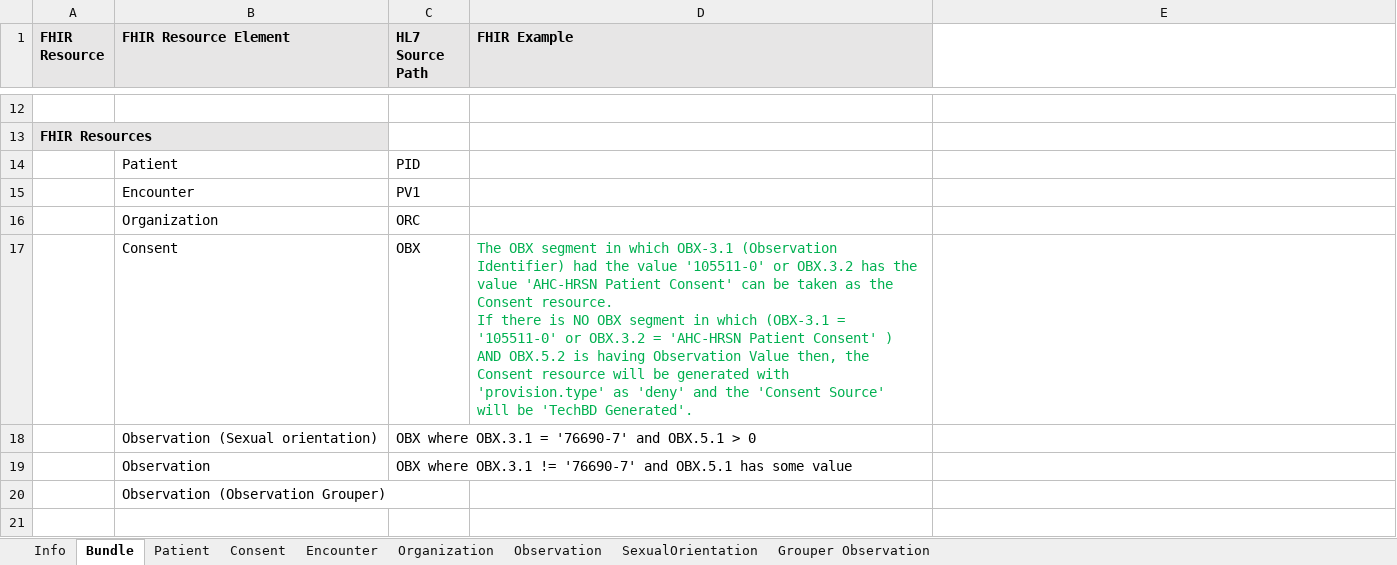
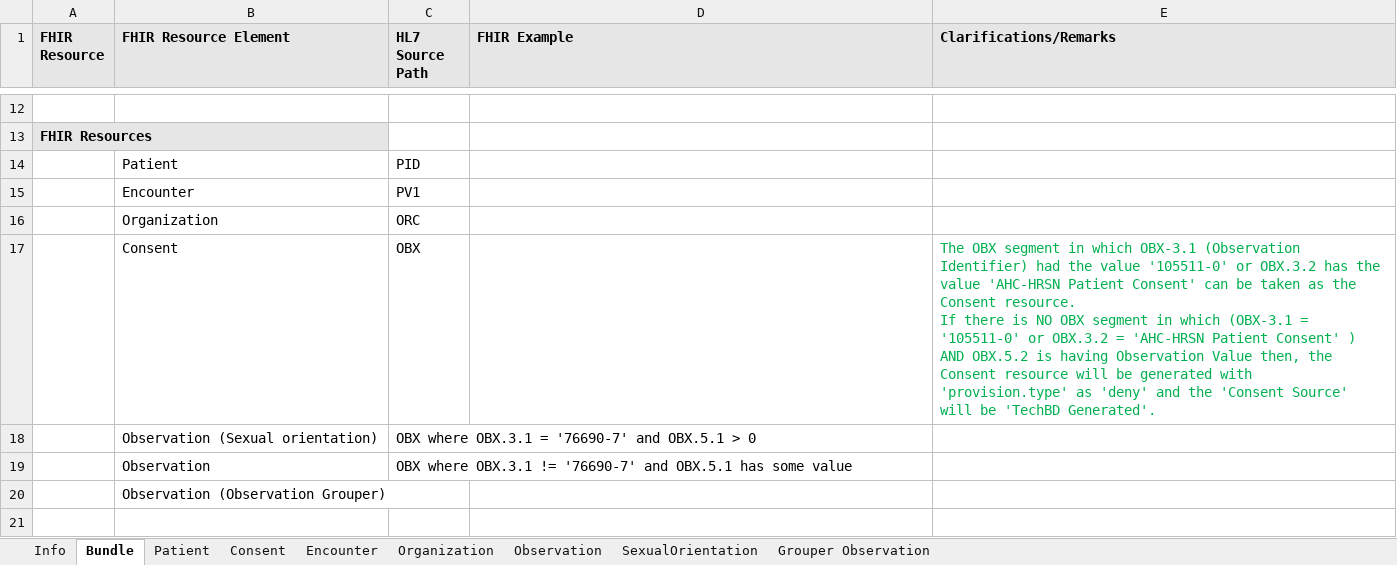
Before and after one commit to tech-by-design/polyglot-prime, an Excel workbook: support/specifications/hl7/HL7v2.to.FHIR.Conversion.Spec.xlsx, sheet Bundle, drawn as a sheet; only a part is shown, gaps mark what is left out; values as stored, in another font and other column widths than the file's, no borders; ↵ is a line break in a cell; the diff names each change by its address in the sheet, - before the commit and + after, or states it on an @@ line.

```diff
--- a/support/specifications/hl7/HL7v2.to.FHIR.Conversion.Spec.xlsx (sheet Bundle)
+++ b/support/specifications/hl7/HL7v2.to.FHIR.Conversion.Spec.xlsx (sheet Bundle)
-E1: (empty)
+E1: Clarifications/Remarks
-E1 fill: none
+E1 fill: #E7E6E6
-D17 (FHIR Example): The OBX segment in which OBX-3.1 (Observation Identifier) had the value '105511-0' or OBX.3.2 has the value 'AHC-HRSN Patient Consent' can be taken as the Consent resource. ↵ If there is NO OBX segment in which (OBX-3.1 = '105511-0' or OBX.3.2 = 'AHC-HRSN Patient Consent' ) AND OBX.5.2 is having Observation Value then, the Consent resource will be generated with 'provision.type' as 'deny' and the 'Consent Source' will be 'TechBD Generated'.
+D17 (FHIR Example): (empty)
-E17 (Clarifications/Remarks): (empty)
+E17 (Clarifications/Remarks): The OBX segment in which OBX-3.1 (Observation Identifier) had the value '105511-0' or OBX.3.2 has the value 'AHC-HRSN Patient Consent' can be taken as the Consent resource. ↵ If there is NO OBX segment in which (OBX-3.1 = '105511-0' or OBX.3.2 = 'AHC-HRSN Patient Consent' ) AND OBX.5.2 is having Observation Value then, the Consent resource will be generated with 'provision.type' as 'deny' and the 'Consent Source' will be 'TechBD Generated'.
```
Also changed, not shown: sheet Patient, sheet Organization, support/specifications/ccda/CCDA to FHIR Conversion Spec - AthenaHealth.xlsx, support/specifications/ccda/CCDA to FHIR Conversion Spec - Epic.xlsx, 5 other files.
